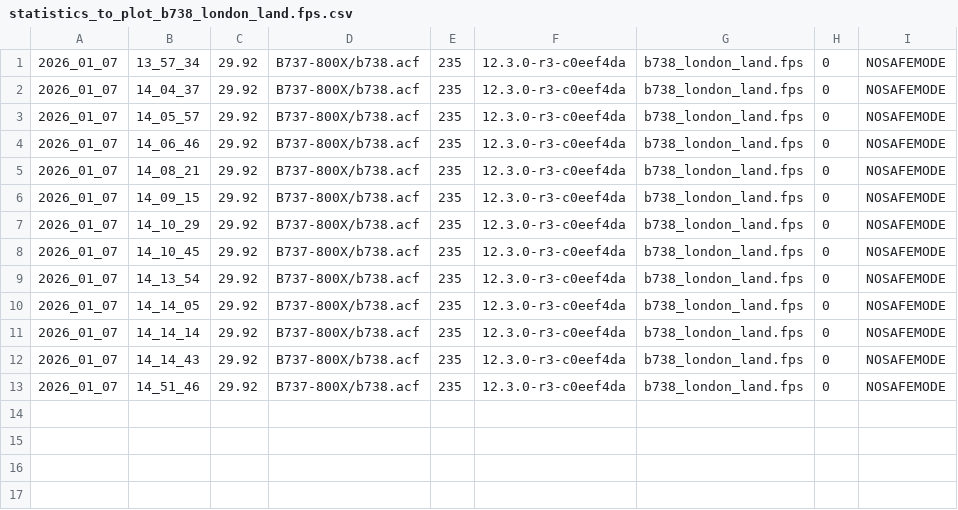
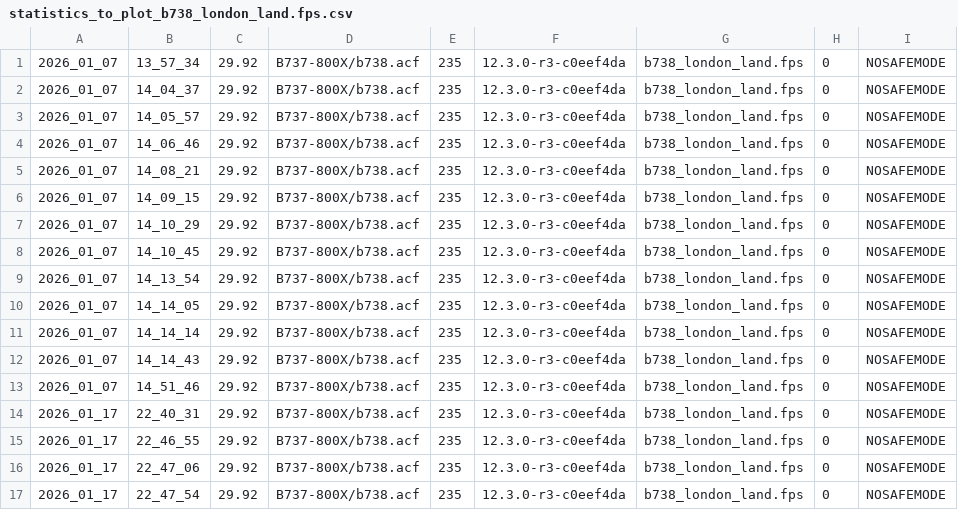
Before and after one commit to WeisAir/weisair, a CSV file: performance_tests/xplane_fps_testautomation/statistics_to_plot_b738_london_land.fps.csv, drawn as a sheet.

```diff
--- a/performance_tests/xplane_fps_testautomation/statistics_to_plot_b738_london_land.fps.csv
+++ b/performance_tests/xplane_fps_testautomation/statistics_to_plot_b738_london_land.fps.csv
@@ -13 +13,5 @@
 2026_01_07,14_51_46,29.92,B737-800X/b738.acf,235,12.3.0-r3-c0eef4da,b738_london_land.fps,0,NOSAFEMODE
+2026_01_17,22_40_31,29.92,B737-800X/b738.acf,235,12.3.0-r3-c0eef4da,b738_london_land.fps,0,NOSAFEMODE
+2026_01_17,22_46_55,29.92,B737-800X/b738.acf,235,12.3.0-r3-c0eef4da,b738_london_land.fps,0,NOSAFEMODE
+2026_01_17,22_47_06,29.92,B737-800X/b738.acf,235,12.3.0-r3-c0eef4da,b738_london_land.fps,0,NOSAFEMODE
+2026_01_17,22_47_54,29.92,B737-800X/b738.acf,235,12.3.0-r3-c0eef4da,b738_london_land.fps,0,NOSAFEMODE
```
Also changed, not shown: 9 other files.
